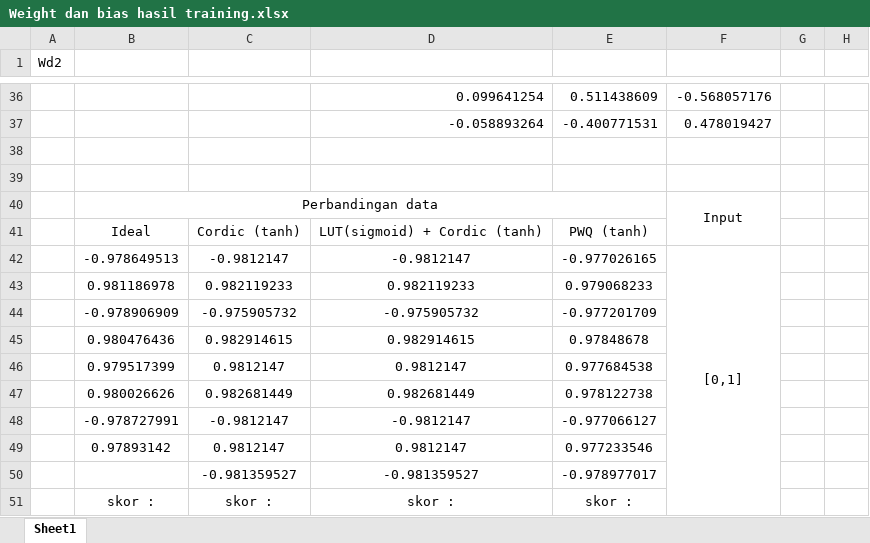
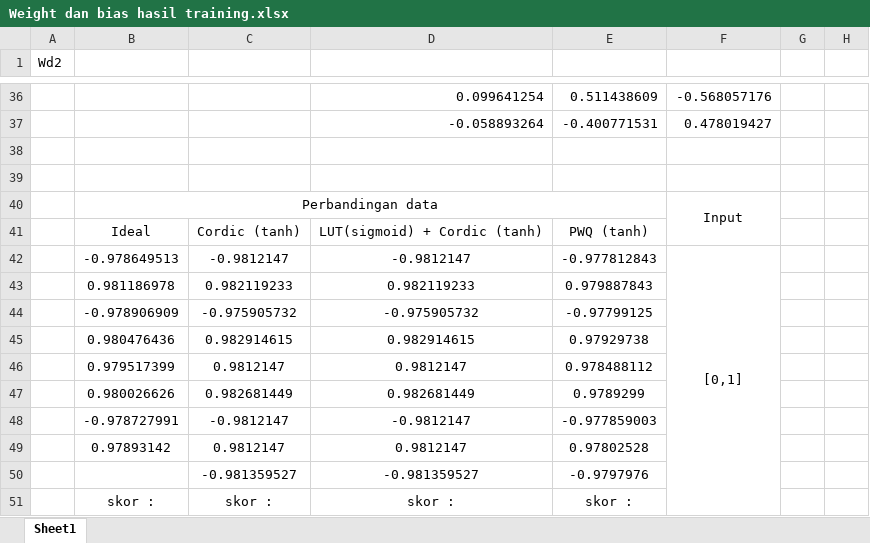
Before and after one commit to falihrosyidi/UAS_VLSI_LEVEL1-OKINAWA, an Excel workbook: Simulasi_Vector/Weight dan bias hasil training.xlsx, sheet Sheet1, drawn as a sheet; only a part is shown, gaps mark what is left out; values as stored, in another font and other column widths than the file's, no borders; the diff names each change by its address in the sheet, - before the commit and + after, or states it on an @@ line.

```diff
--- a/Simulasi_Vector/Weight dan bias hasil training.xlsx (sheet Sheet1)
+++ b/Simulasi_Vector/Weight dan bias hasil training.xlsx (sheet Sheet1)
-E42: -0.977026165
+E42: -0.977812843
-E43: 0.979068233
+E43: 0.979887843
-E44: -0.977201709
+E44: -0.97799125
-E45: 0.97848678
+E45: 0.97929738
-E46: 0.977684538
+E46: 0.978488112
-E47: 0.978122738
+E47: 0.9789299
-E48: -0.977066127
+E48: -0.977859003
-E49: 0.977233546
+E49: 0.97802528
-E50: -0.978977017
+E50: -0.9797976
```
Also changed, not shown: 4 other files.
